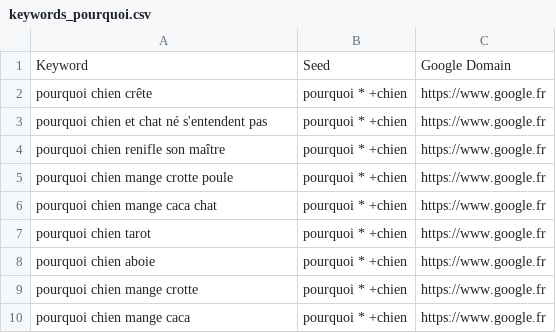
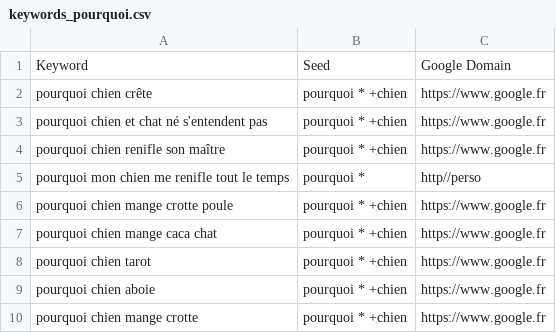
Before and after one commit to jice-lavocat/hugo-content-chien-calme, a CSV file: keywords/keywords_pourquoi.csv, drawn as a sheet; only a part is shown; the shorter side is filled out with more unchanged rows.

```diff
--- a/keywords/keywords_pourquoi.csv
+++ b/keywords/keywords_pourquoi.csv
@@ -4,2 +4,3 @@ pourquoi chien et chat né s'entendent pas,pourquoi * +chien,https://www.google.
 pourquoi chien renifle son maître,pourquoi * +chien,https://www.google.fr
+pourquoi mon chien me renifle tout le temps, pourquoi *, http//perso
 pourquoi chien mange crotte poule,pourquoi * +chien,https://www.google.fr
```
Also changed, not shown: 5 other files.
